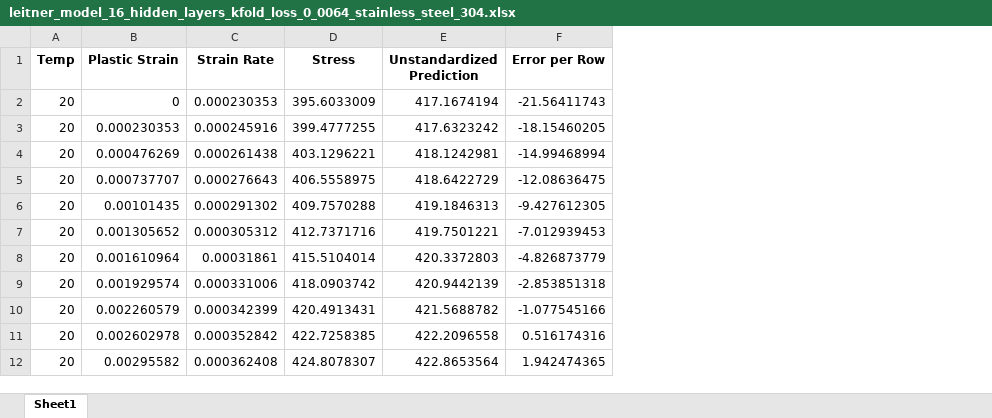
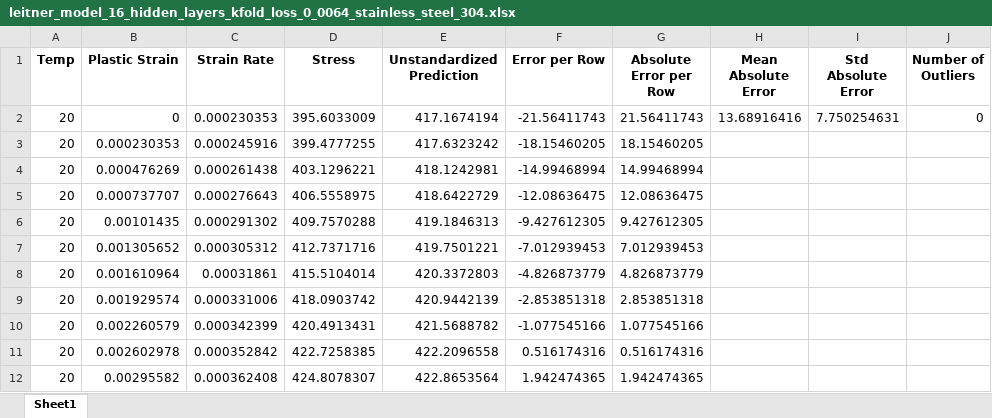
Before and after one commit to naddeok96/steel_stress_regression_session, an Excel workbook: data/leitner_model_16_hidden_layers_kfold_loss_0_0064_stainless_steel_304.xlsx, sheet Sheet1, drawn as a sheet; only a part is shown; values as stored, in another font and other column widths than the file's, no borders; the diff names each change by its address in the sheet, - before the commit and + after, or states it on an @@ line.

Commit message:
initial commit

```diff
--- a/data/leitner_model_16_hidden_layers_kfold_loss_0_0064_stainless_steel_304.xlsx (sheet Sheet1)
+++ b/data/leitner_model_16_hidden_layers_kfold_loss_0_0064_stainless_steel_304.xlsx (sheet Sheet1)
+column G (Absolute Error per Row), rows 2-12: 21.56411743 | 18.15460205 | 14.99468994 | 12.08636475 | 9.427612305 | 7.012939453 | 4.826873779 | 2.853851318 | 1.077545166 | 0.516174316 | 1.942474365
+column H (Mean Absolute Error), row 2: 13.68916416
+column I (Std Absolute Error), row 2: 7.750254631
+column J (Number of Outliers), row 2: 0
```
